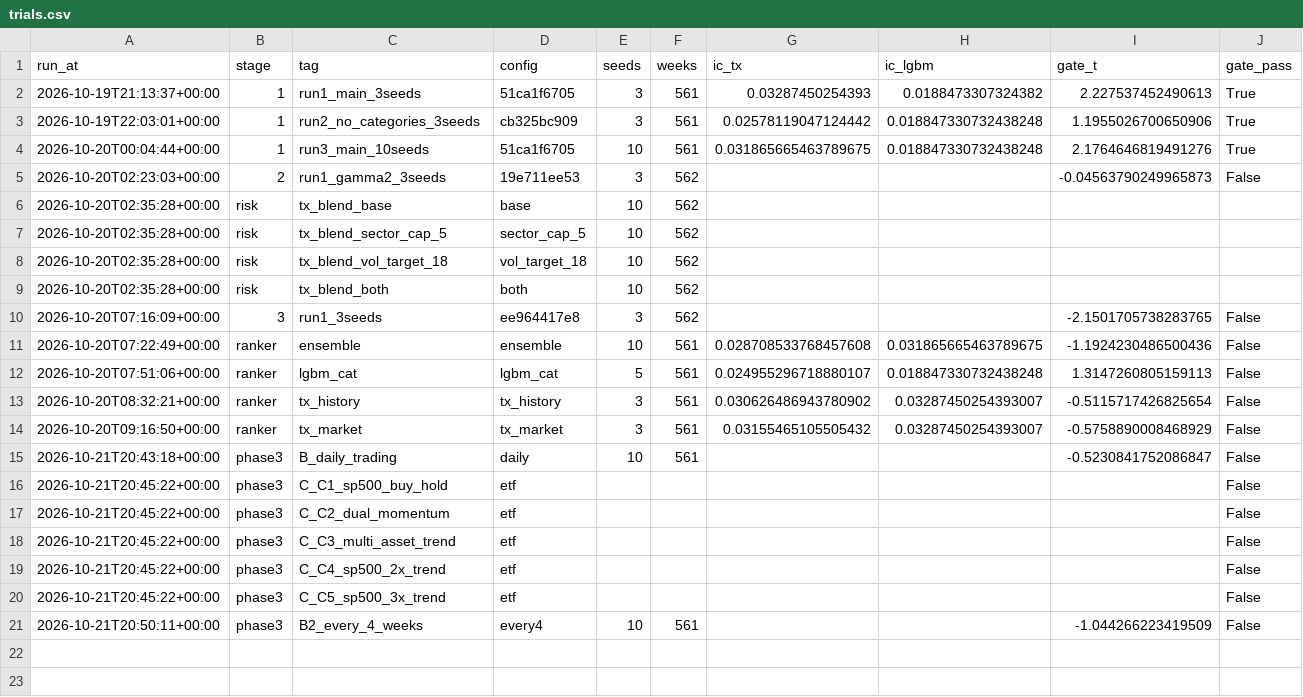
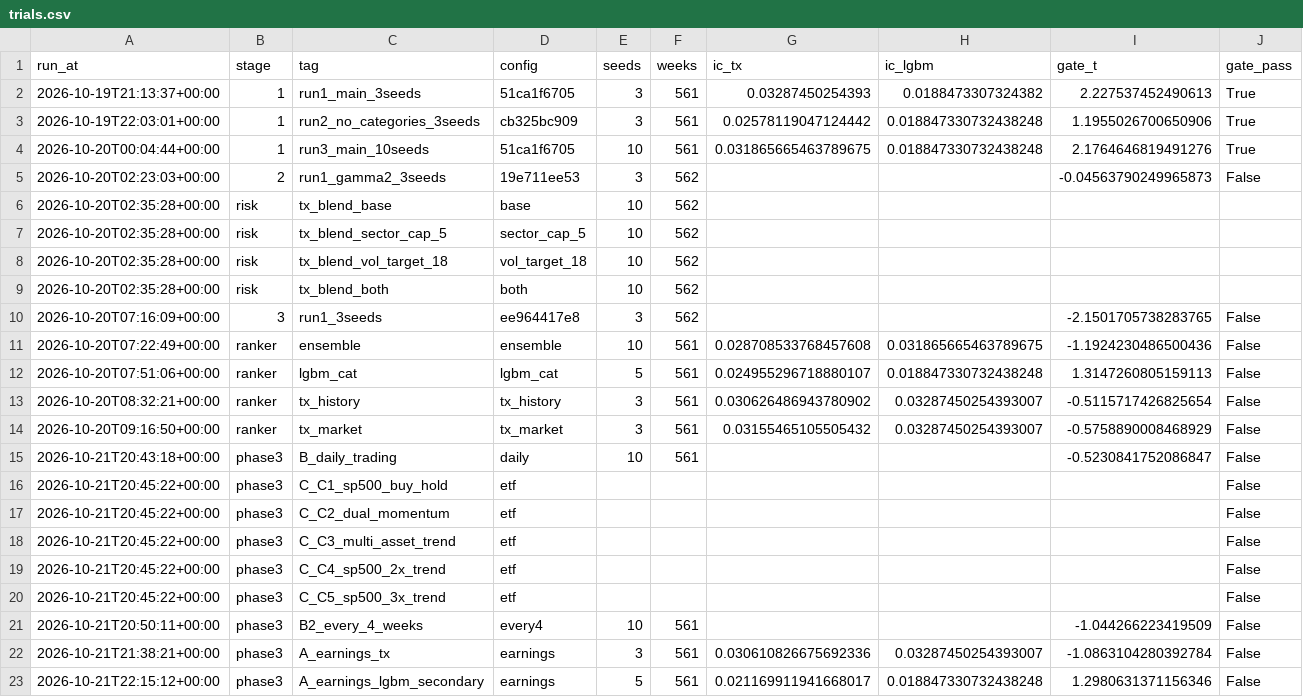
Before and after one commit to FengShi0705/weekly-quant, a CSV file: research/trials.csv, drawn as a sheet; only a part is shown; rows hold the shown columns only; the diff names each change by its address in the sheet, - before the commit and + after, or states it on an @@ line.

```diff
--- a/research/trials.csv
+++ b/research/trials.csv
+row 22: 2026-10-21T21:38:21+00:00 | phase3 | A_earnings_tx | earnings | 3 | 561 | 0.030610826675692336 | 0.03287450254393007 | -1.0863104280392784 | False
+row 23: 2026-10-21T22:15:12+00:00 | phase3 | A_earnings_lgbm_secondary | earnings | 5 | 561 | 0.021169911941668017 | 0.018847330732438248 | 1.2980631371156346 | False
```
Also changed, not shown: 9 other files.
